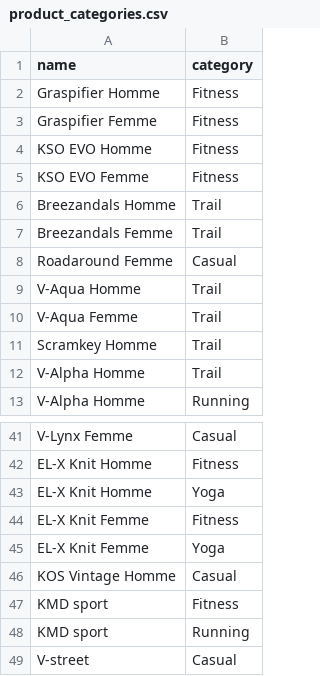
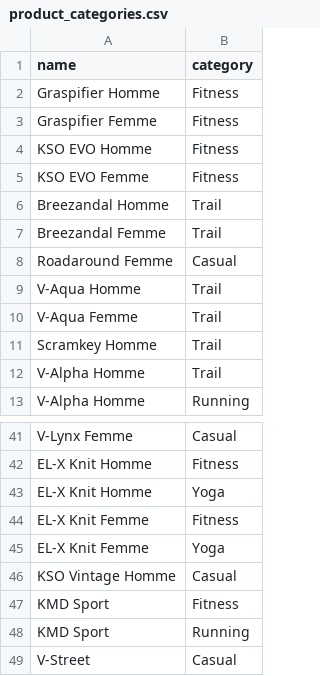
Before and after one commit to NamaKa298/LightStep, a CSV file: backend/seed_data/product_categories.csv, drawn as a sheet; only a part is shown, gaps mark what is left out.

```diff
--- a/backend/seed_data/product_categories.csv
+++ b/backend/seed_data/product_categories.csv
@@ -5,4 +5,4 @@
 "KSO EVO Femme","Fitness"
-"Breezandals Homme","Trail"
-"Breezandals Femme","Trail"
+"Breezandal Homme","Trail"
+"Breezandal Femme","Trail"
 "Roadaround Femme","Casual"
@@ -45,5 +45,5 @@
 "EL-X Knit Femme","Yoga"
-"KOS Vintage Homme","Casual"
-"KMD sport","Fitness"
-"KMD sport","Running"
-"V-street","Casual"
+"KSO Vintage Homme","Casual"
+"KMD Sport","Fitness"
+"KMD Sport","Running"
+"V-Street","Casual"
```
Also changed, not shown: backend/seed_data/product_ground_types.csv, backend/seed_data/product_variants.csv, 2 other files.
